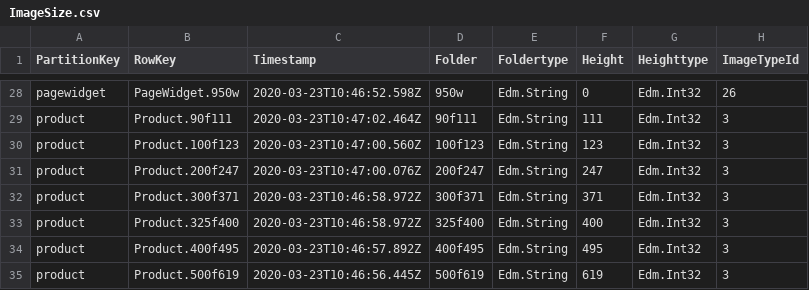
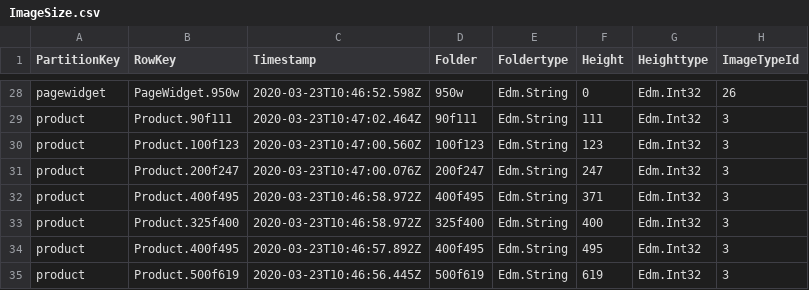
Before and after one commit to geins-io/ralph-storefront-fashion-template, a CSV file: static/ImageSize.csv, drawn as a sheet; only a part is shown, gaps mark what is left out; the diff names each change by its address in the sheet, - before the commit and + after, or states it on an @@ line.

Commit message:
increase product image size

```diff
--- a/static/ImageSize.csv
+++ b/static/ImageSize.csv
-B32 (RowKey): Product.300f371
+B32 (RowKey): Product.400f495
-D32 (Folder): 300f371
+D32 (Folder): 400f495
```
Also changed, not shown: 1 other file.
